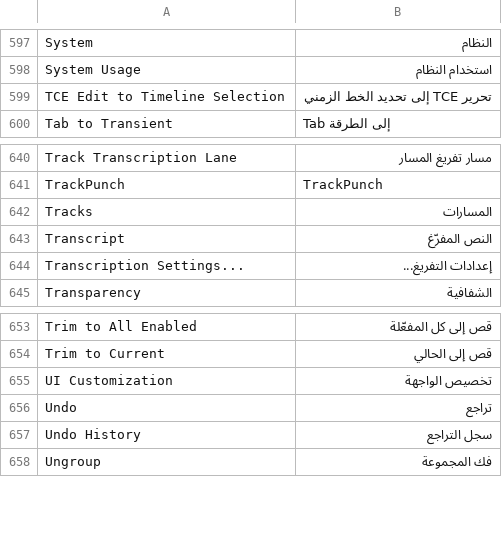
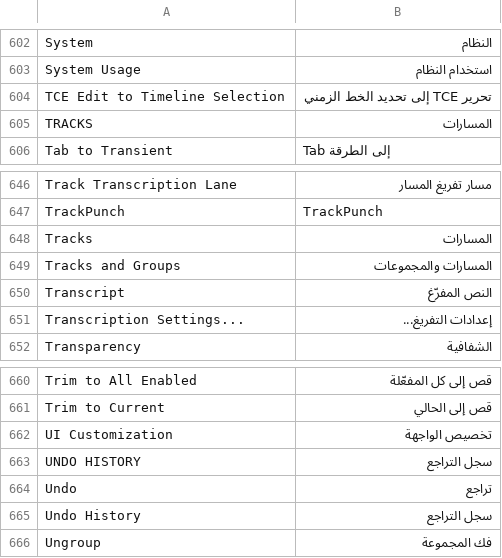
Before and after one commit to 7mz410/CreativeStudio-aswat, a TSV file: crates/ui-egui/src/i18n/ar.tsv, drawn as a sheet; only a part is shown, gaps mark what is left out; the diff covers the shown part only; the diff names each change by its address in the sheet, - before the commit and + after, or states it on an @@ line.

```diff
--- a/crates/ui-egui/src/i18n/ar.tsv
+++ b/crates/ui-egui/src/i18n/ar.tsv
+row 605: TRACKS | المسارات
+row 649: Tracks and Groups | المسارات والمجموعات
+row 663: UNDO HISTORY | سجل التراجع
```
Also changed, not shown: 5 added rows elsewhere in this file, 5 other files.
